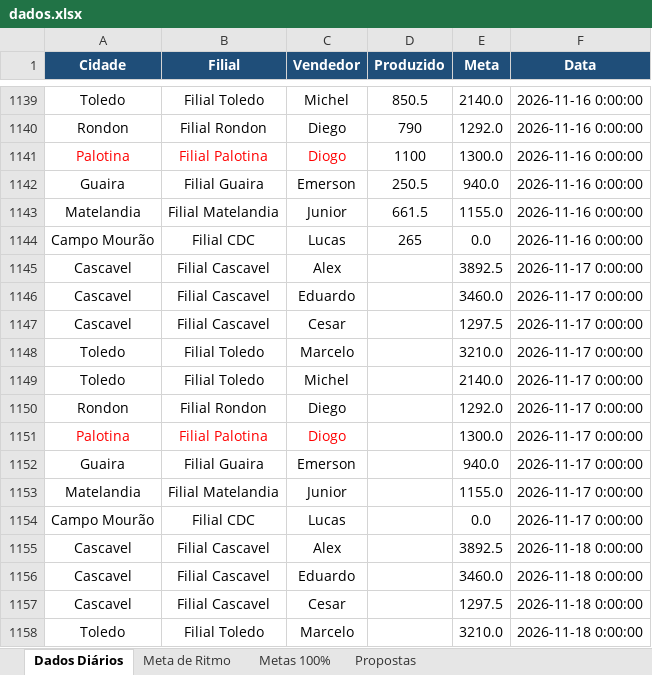
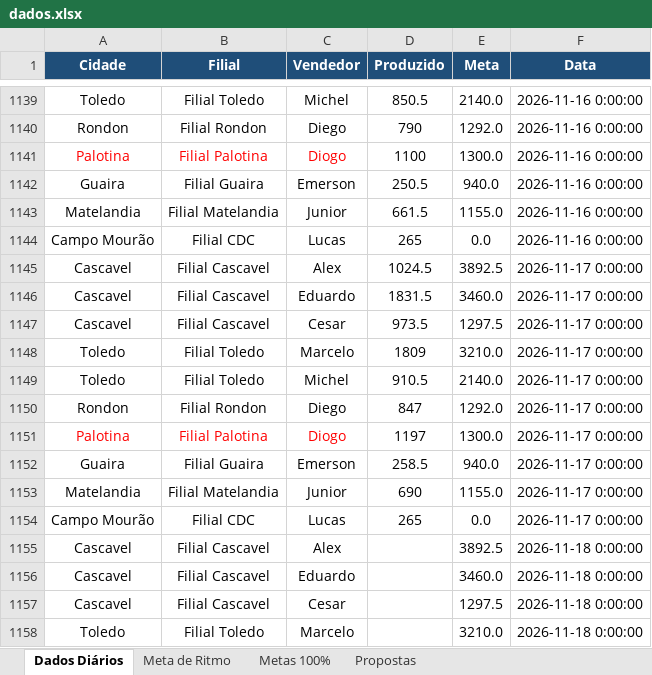
Before and after one commit to marketingconcresuper-arch/DASHBOARD-METAS-PROPOSTAS, an Excel workbook: dados.xlsx, sheet Dados Diários, drawn as a sheet; only a part is shown, gaps mark what is left out; values as stored, in another font and other column widths than the file's, no borders; the diff names each change by its address in the sheet, - before the commit and + after, or states it on an @@ line.

Commit message:
Add files via upload

```diff
--- a/dados.xlsx (sheet Dados Diários)
+++ b/dados.xlsx (sheet Dados Diários)
-D1145 (Produzido): (empty)
+D1145 (Produzido): 1024.5
-D1146 (Produzido): (empty)
+D1146 (Produzido): 1831.5
-D1147 (Produzido): (empty)
+D1147 (Produzido): 973.5
-D1148 (Produzido): (empty)
+D1148 (Produzido): 1809
-D1149 (Produzido): (empty)
+D1149 (Produzido): 910.5
-D1150 (Produzido): (empty)
+D1150 (Produzido): 847
-D1151 (Produzido): (empty)
+D1151 (Produzido): 1197
-D1152 (Produzido): (empty)
+D1152 (Produzido): 258.5
-D1153 (Produzido): (empty)
+D1153 (Produzido): 690
-D1154 (Produzido): (empty)
+D1154 (Produzido): 265
```
Also changed, not shown: sheet Propostas.
